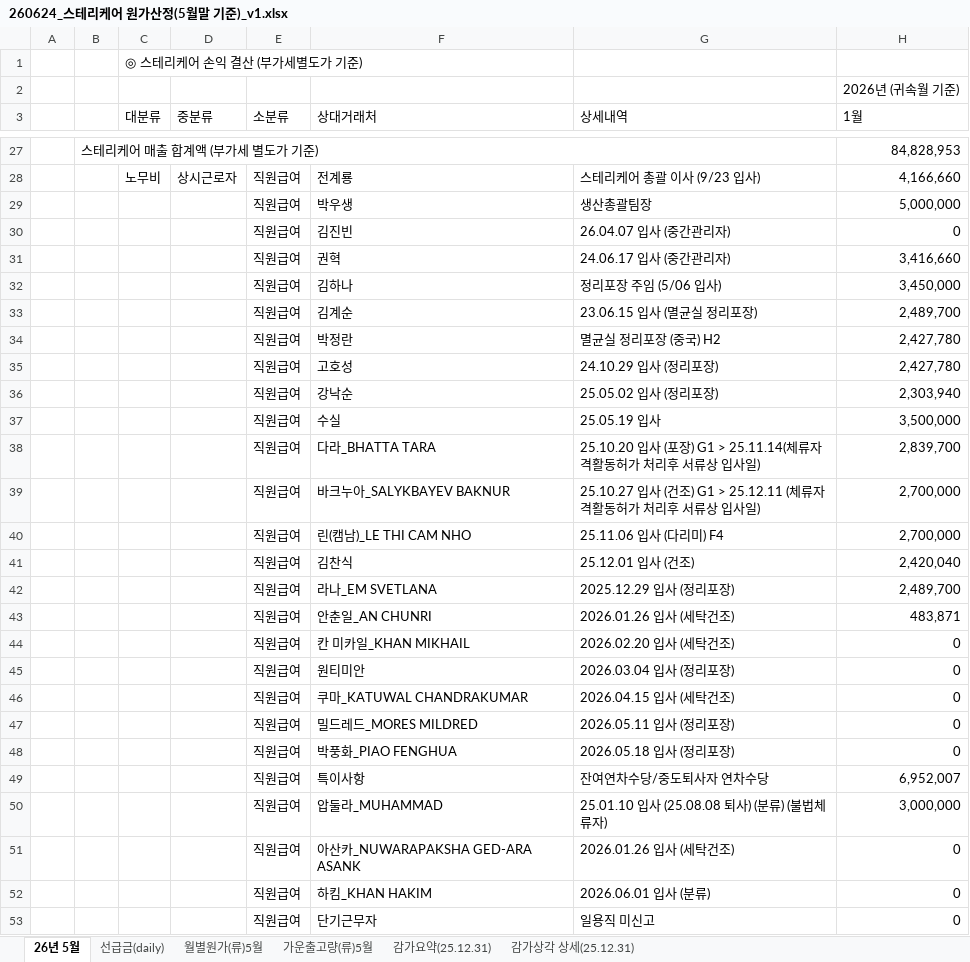
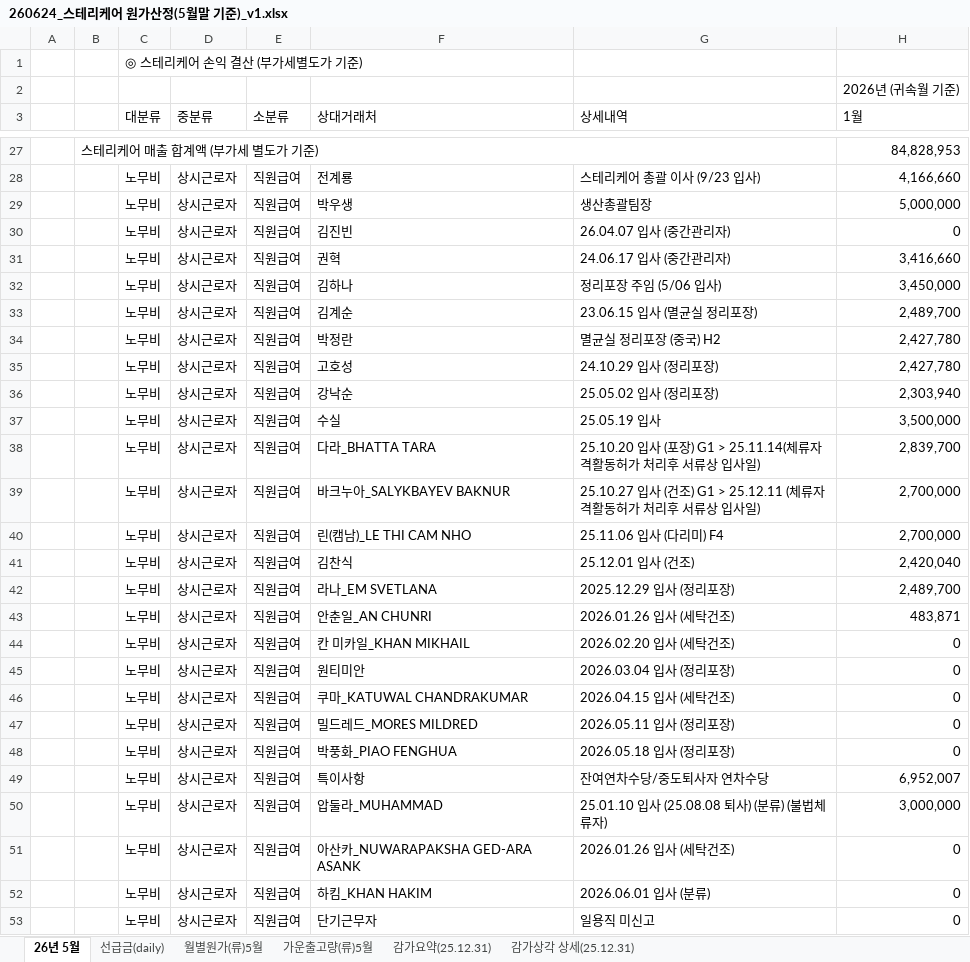
Before and after one commit to suzieh0518/stericare, an Excel workbook: 260624_스테리케어 원가산정(5월말 기준)_v1.xlsx, sheet 26년 5월, drawn as a sheet; only a part is shown, gaps mark what is left out; values as stored, in another font and other column widths than the file's, no cell formats; the diff covers the shown part only; the diff names each change by its address in the sheet, - before the commit and + after, or states it on an @@ line.

```diff
--- a/260624_스테리케어 원가산정(5월말 기준)_v1.xlsx (sheet 26년 5월)
+++ b/260624_스테리케어 원가산정(5월말 기준)_v1.xlsx (sheet 26년 5월)
-C29:C53 (대분류): (empty)
+C29:C53 (대분류): 노무비
-D29:D53 (중분류): (empty)
+D29:D53 (중분류): 상시근로자
```
Also changed, not shown: other rows of this sheet, cell formats, hidden cells, 3 other files.
